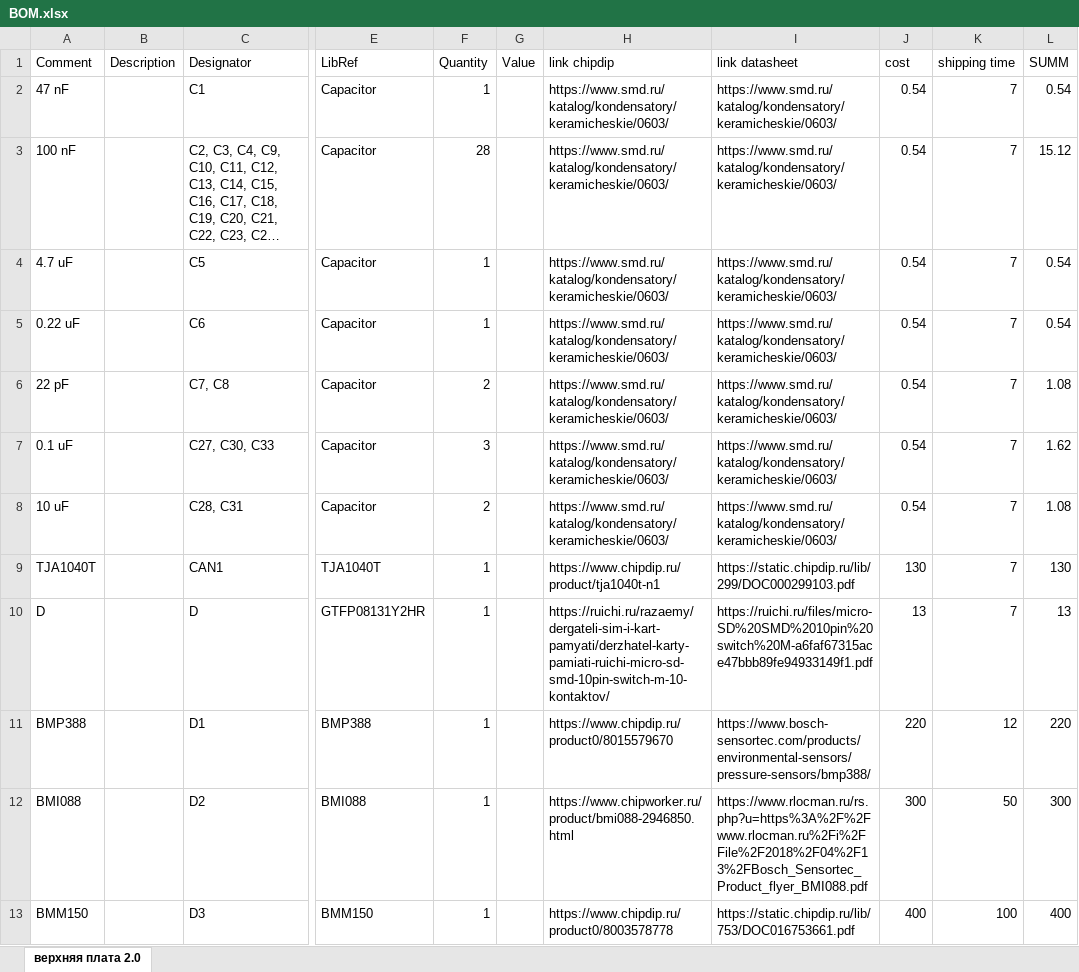
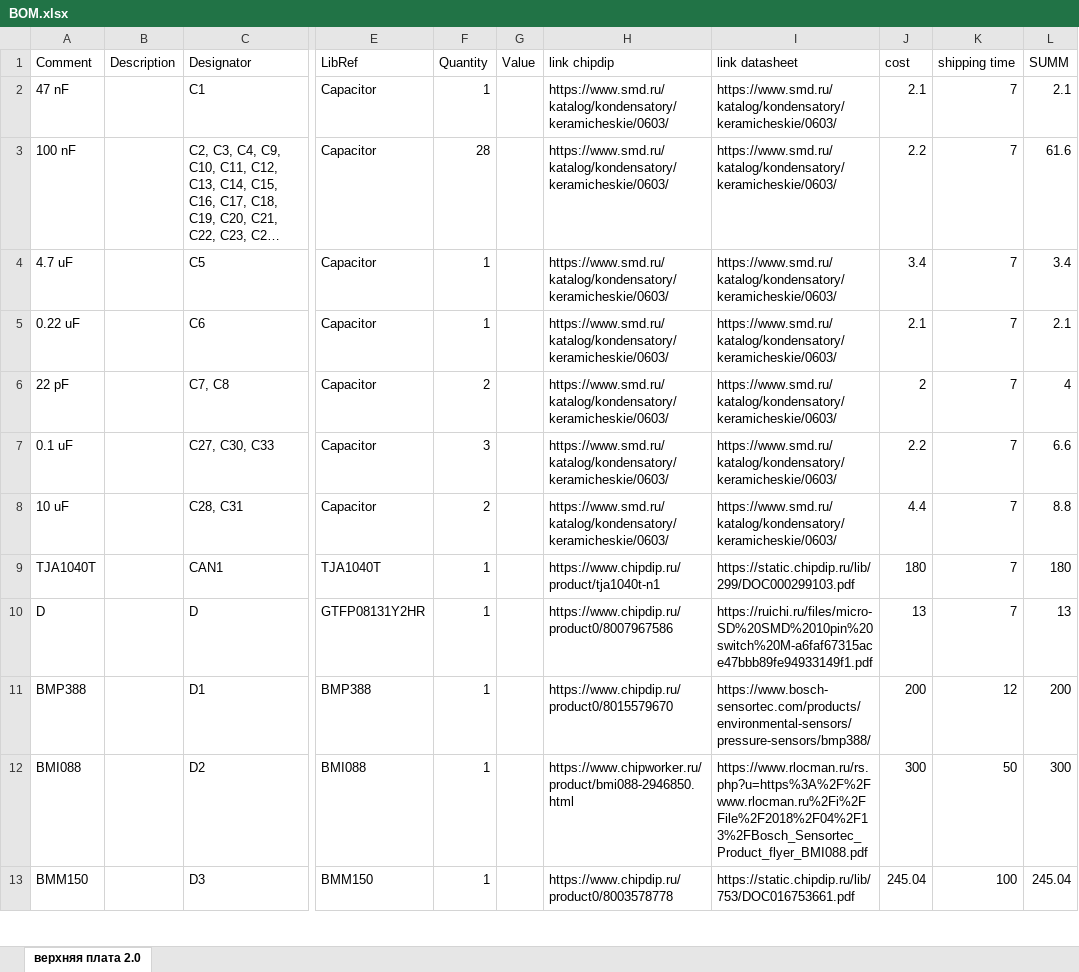
Before and after one commit to Neyasyti-Aero/strizhFC-hardware, an Excel workbook: Верхняя плата 2.0/BOM.xlsx, sheet верхняя плата 2.0, drawn as a sheet; only a part is shown, gaps mark what is left out; long unchanged cells end in …; values as stored, in another font and other column widths than the file's, no cell formats; the diff covers the shown part only; the diff names each change by its address in the sheet, - before the commit and + after, or states it on an @@ line.

```diff
--- a/Верхняя плата 2.0/BOM.xlsx (sheet верхняя плата 2.0)
+++ b/Верхняя плата 2.0/BOM.xlsx (sheet верхняя плата 2.0)
-J2 (cost): 0.54
+J2 (cost): 2.1
-L2 (SUMM): 0.54
+L2 (SUMM): 2.1
-J3 (cost): 0.54
+J3 (cost): 2.2
-L3 (SUMM): 15.12
+L3 (SUMM): 61.6
-J4 (cost): 0.54
+J4 (cost): 3.4
-L4 (SUMM): 0.54
+L4 (SUMM): 3.4
-J5 (cost): 0.54
+J5 (cost): 2.1
-L5 (SUMM): 0.54
+L5 (SUMM): 2.1
-J6 (cost): 0.54
+J6 (cost): 2
-L6 (SUMM): 1.08
+L6 (SUMM): 4
-J7 (cost): 0.54
+J7 (cost): 2.2
-L7 (SUMM): 1.62
+L7 (SUMM): 6.6
-J8 (cost): 0.54
+J8 (cost): 4.4
-L8 (SUMM): 1.08
+L8 (SUMM): 8.8
-J9 (cost): 130
+J9 (cost): 180
-L9 (SUMM): 130
+L9 (SUMM): 180
-H10 (link chipdip): https://ruichi.ru/razaemy/dergateli-sim-i-kart-pamyati/derzhatel-karty-pamiati-ruichi-micro-sd-smd-10pin-switch-m-10-kontaktov/
+H10 (link chipdip): https://www.chipdip.ru/product0/8007967586
-J11 (cost): 220
+J11 (cost): 200
-L11 (SUMM): 220
+L11 (SUMM): 200
-J13 (cost): 400
+J13 (cost): 245.04
-L13 (SUMM): 400
+L13 (SUMM): 245.04
```
Also changed, not shown: 40 edited cells elsewhere in this sheet, cell formats, 1 other file.
